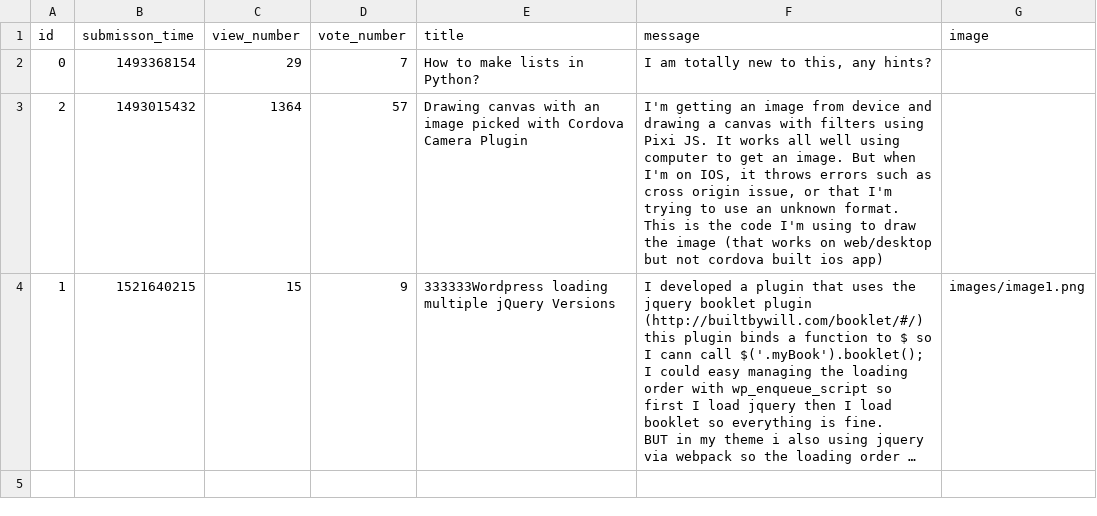
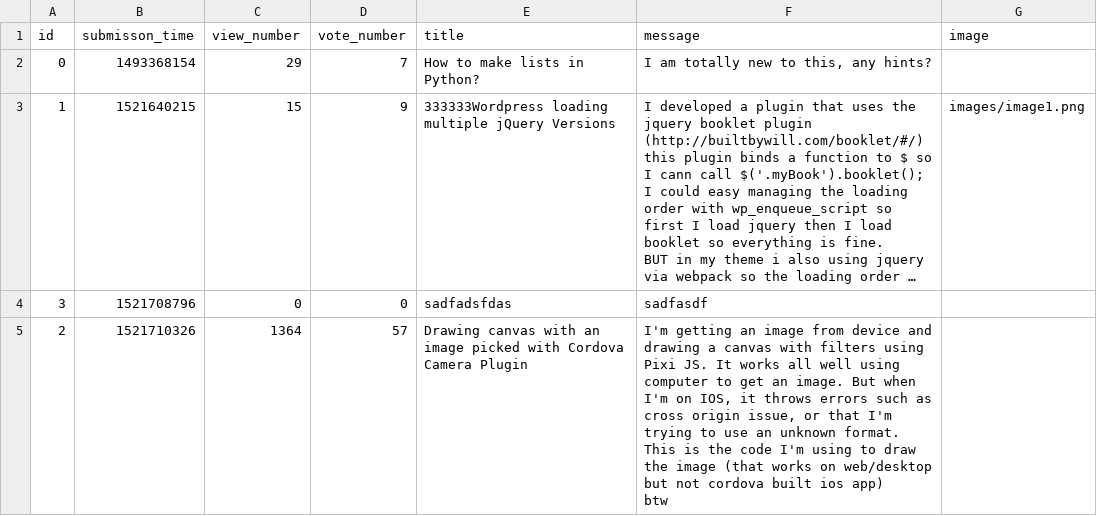
Before and after one commit to CodecoolBPwswp/wswp-ask-mate-f-ckcsv, a CSV file: question.csv, drawn as a sheet; long unchanged cells end in …; removed rows and columns are numbered as before the commit, all else as after; ↵ is a line break in a cell; the diff names each change by its address in the sheet, - before the commit and + after, or states it on an @@ line.

```diff
--- a/question.csv
+++ b/question.csv
-row 3: 2 | 1493015432 | 1364 | 57 | Drawing canvas with an image picked with Cordova Camera Plugin | I'm getting an image from device and drawing a canvas with filters using Pixi JS. It works all well using computer to get an image. But when I'm on IOS, it throws errors such as cross origin issue, or that I'm trying to use an unknown format. ↵ This is the code I'm using to draw the image (that works on web/desktop but not cordova built ios app)
+row 4: 3 | 1521708796 | 0 | 0 | sadfadsfdas | sadfasdf
+row 5: 2 | 1521710326 | 1364 | 57 | Drawing canvas with an image picked with Cordova Camera Plugin | I'm getting an image from device and drawing a canvas with filters using Pixi JS. It works all well using computer to get an image. But when I'm on IOS, it throws errors such as cross origin issue, or that I'm trying to use an unknown format. ↵ This is the code I'm using to draw the image (that works on web/desktop but not cordova built ios app) ↵ btw
```
Also changed, not shown: 4 other files.
